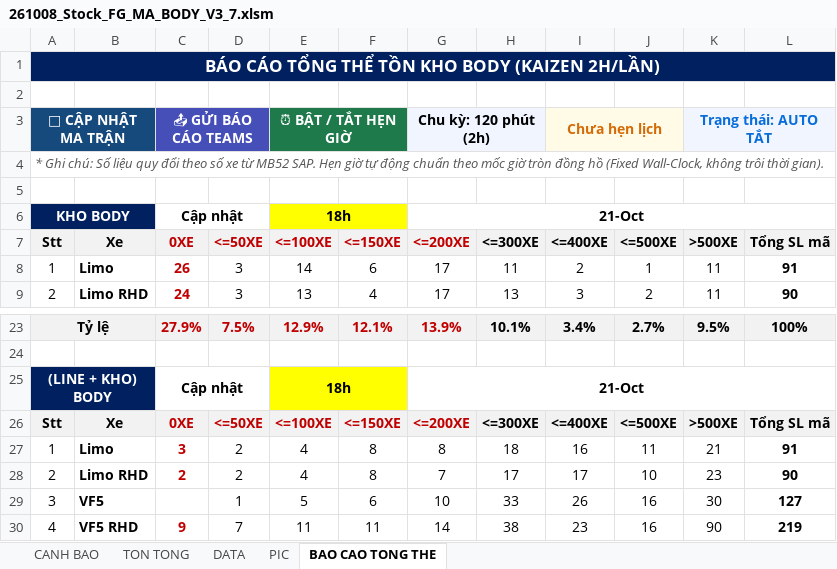
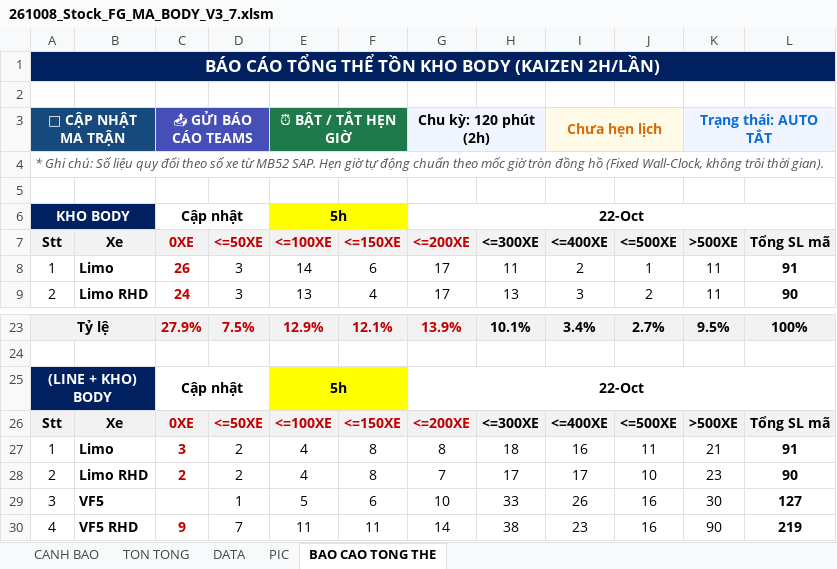
Before and after one commit to taikthp357-ctrl/production-tools, an Excel workbook: tools/stock-fg-ma-body/261008_Stock_FG_MA_BODY_V3_7.xlsm, sheet BAO CAO TONG THE, drawn as a sheet; only a part is shown, gaps mark what is left out; values as stored, in another font and other column widths than the file's, no borders; charts and pictures not drawn; the diff names each change by its address in the sheet, - before the commit and + after, or states it on an @@ line.

```diff
--- a/tools/stock-fg-ma-body/261008_Stock_FG_MA_BODY_V3_7.xlsm (sheet BAO CAO TONG THE)
+++ b/tools/stock-fg-ma-body/261008_Stock_FG_MA_BODY_V3_7.xlsm (sheet BAO CAO TONG THE)
-E6 (<=100XE): 18h
+E6 (<=100XE): 5h
-G6 (<=200XE): 21-Oct
+G6 (<=200XE): 22-Oct
-E25 (<=100XE): 18h
+E25 (<=100XE): 5h
-G25 (<=200XE): 21-Oct
+G25 (<=200XE): 22-Oct
```
Also changed, not shown: sheet CANH BAO, charts or pictures, tools/sap-vba-tool/261008_Stock_FG_MA_BODY.xlsm, 10 other files.
